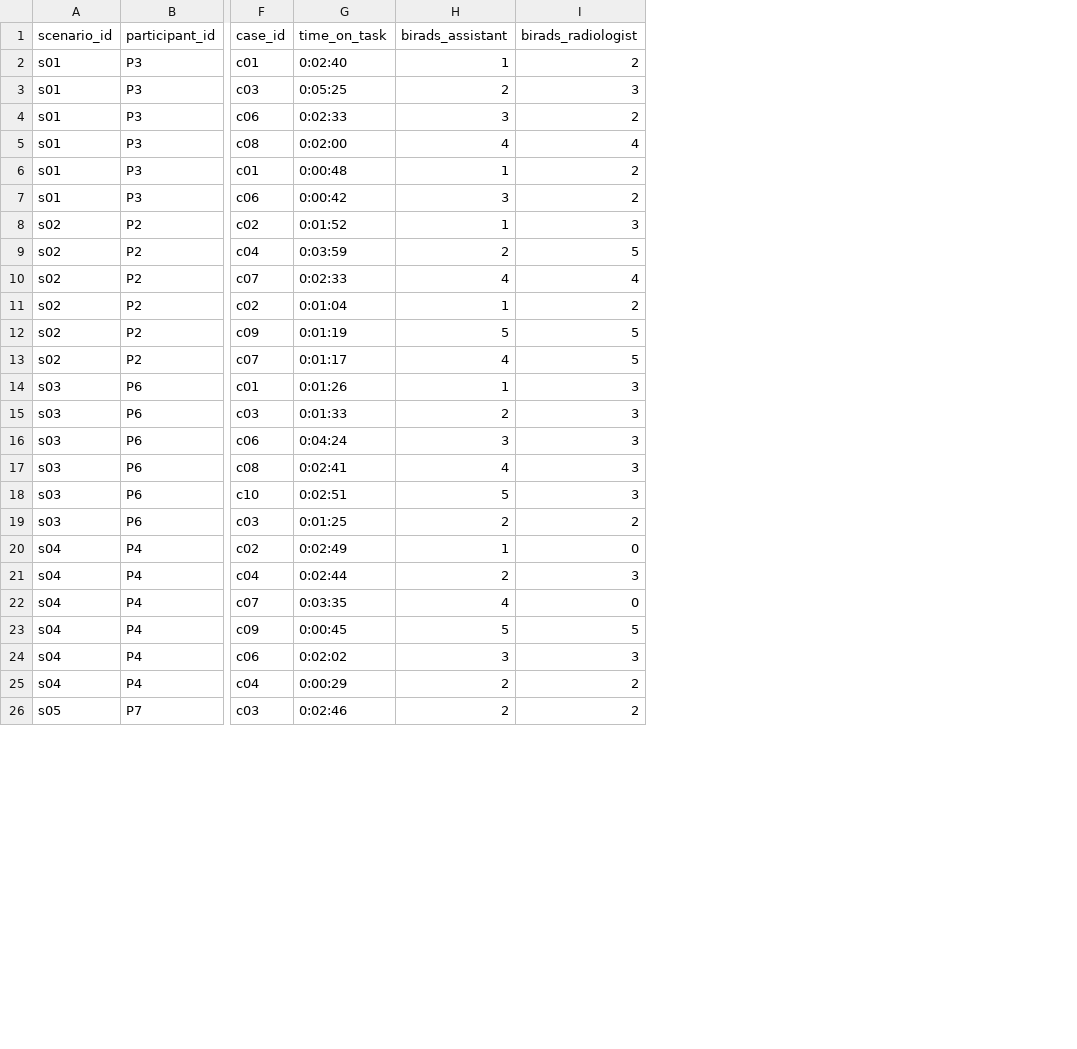
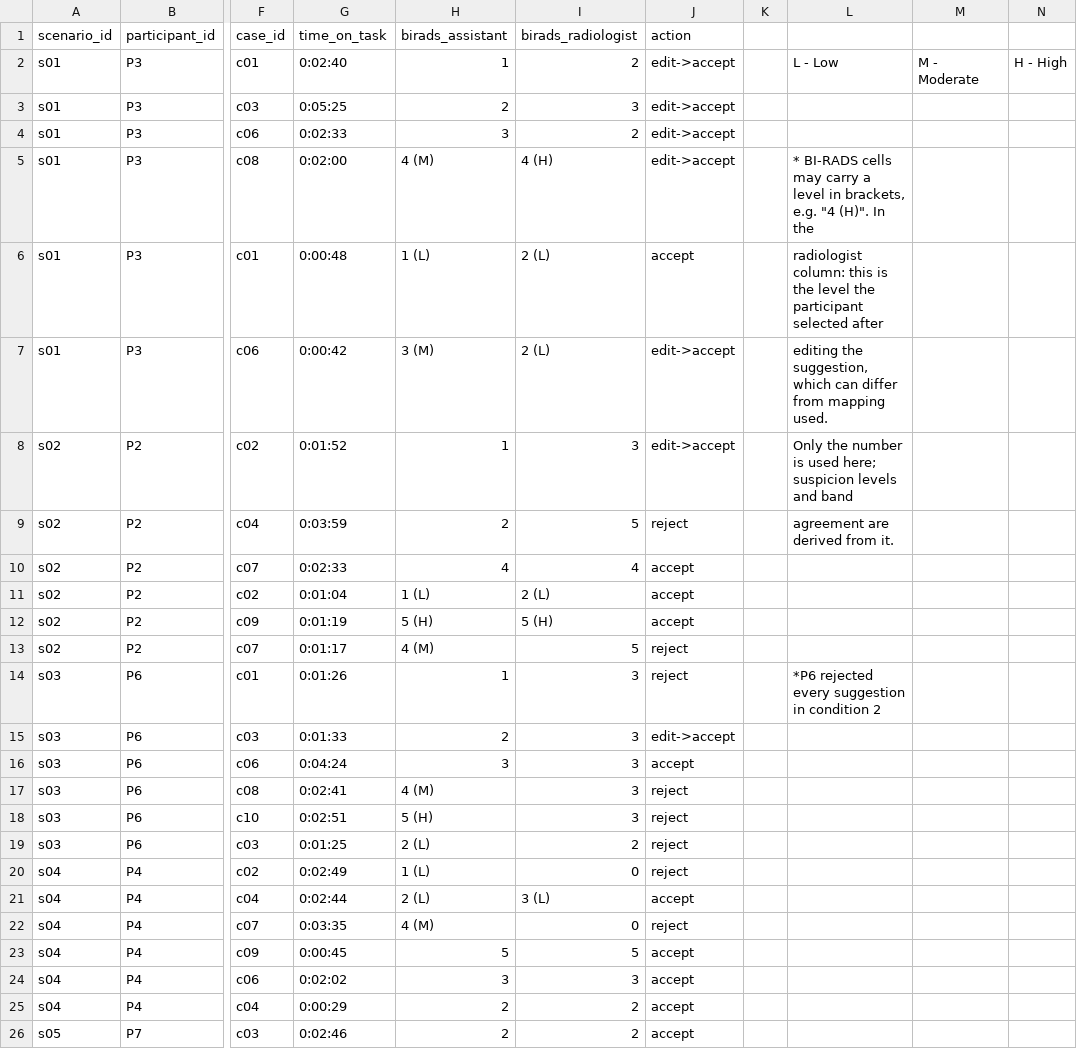
Before and after one commit to MIMBCD-UI/sa-uta21-results, a CSV file: data/mimbcdui_uta21_case_data.csv, drawn as a sheet; only a part is shown, gaps mark what is left out; the diff covers the shown part only; the diff names each change by its address in the sheet, - before the commit and + after, or states it on an @@ line.

Commit message:
feat: add participant action to the data

```diff
--- a/data/mimbcdui_uta21_case_data.csv
+++ b/data/mimbcdui_uta21_case_data.csv
+column J (action), rows 2-26: edit->accept | edit->accept | edit->accept | edit->accept | accept | edit->accept | edit->accept | reject | accept | accept | accept | reject | reject | edit->accept | accept | reject | reject | reject | reject | accept | reject | accept | accept | accept | accept
+column K, empty
+column L, rows 2-14: L - Low |  |  | * BI-RADS cells may carry a level in brackets, e.g. "4 (H)". In the | radiologist column: this is the level the participant selected after | editing the suggestion, which can differ from mapping used. | Only the number is used here; suspicion levels and band | agreement are derived from it. |  |  |  |  | *P6 rejected every suggestion in condition 2
+column M, row 2: M - Moderate
+column N, row 2: H - High
-H5 (birads_assistant): 4
+H5 (birads_assistant): 4 (M)
-I5 (birads_radiologist): 4
+I5 (birads_radiologist): 4 (H)
-H6 (birads_assistant): 1
+H6 (birads_assistant): 1 (L)
-I6:I7 (birads_radiologist): 2
+I6:I7 (birads_radiologist): 2 (L)
-H7 (birads_assistant): 3
+H7 (birads_assistant): 3 (M)
-H11 (birads_assistant): 1
+H11 (birads_assistant): 1 (L)
-I11 (birads_radiologist): 2
+I11 (birads_radiologist): 2 (L)
-H12 (birads_assistant): 5
+H12 (birads_assistant): 5 (H)
-I12 (birads_radiologist): 5
+I12 (birads_radiologist): 5 (H)
-H13 (birads_assistant): 4
+H13 (birads_assistant): 4 (M)
-H17 (birads_assistant): 4
+H17 (birads_assistant): 4 (M)
-H18 (birads_assistant): 5
+H18 (birads_assistant): 5 (H)
-H19 (birads_assistant): 2
+H19 (birads_assistant): 2 (L)
-H20 (birads_assistant): 1
+H20 (birads_assistant): 1 (L)
-H21 (birads_assistant): 2
+H21 (birads_assistant): 2 (L)
-I21 (birads_radiologist): 3
+I21 (birads_radiologist): 3 (L)
-H22 (birads_assistant): 4
+H22 (birads_assistant): 4 (M)
```
Also changed, not shown: 19 edited cells elsewhere in this file.
